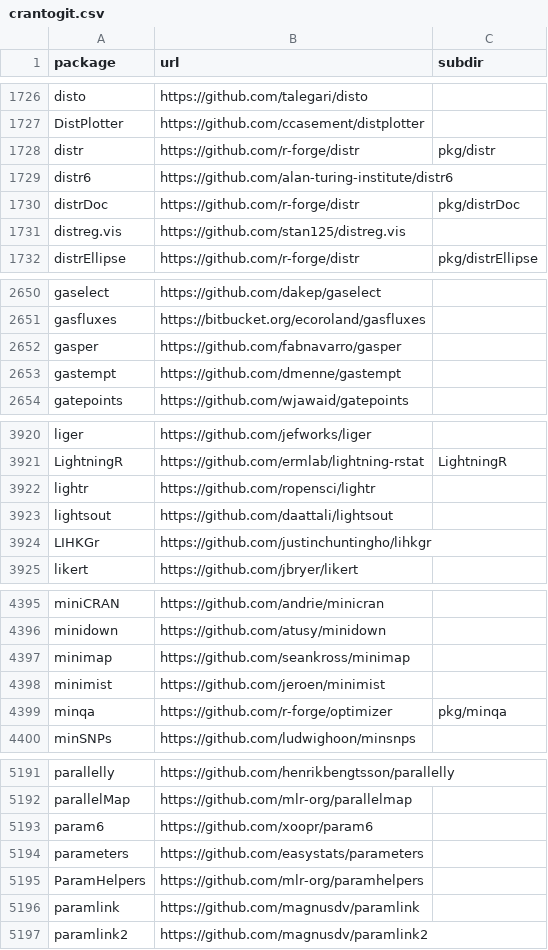
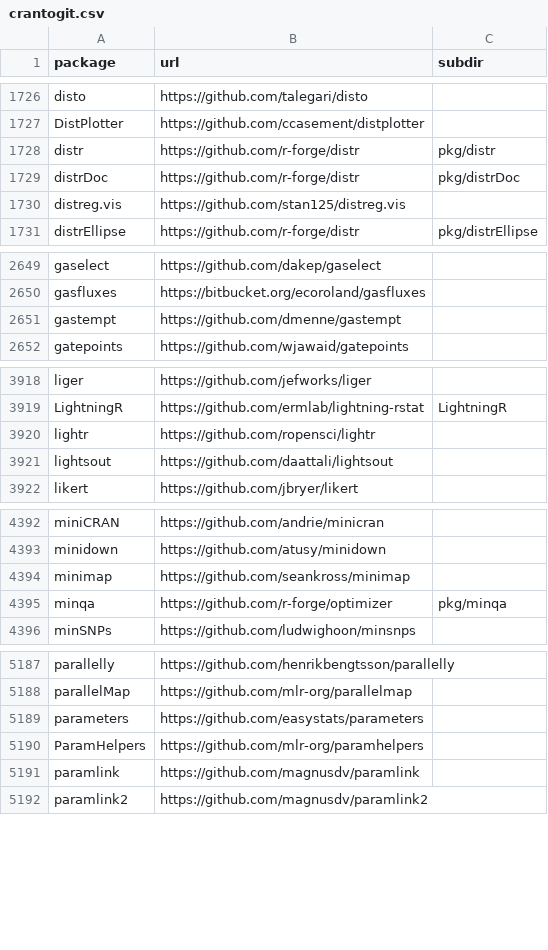
Before and after one commit to r-universe-org/cran-to-git, a CSV file: crantogit.csv, drawn as a sheet; only a part is shown, gaps mark what is left out; the diff covers the shown part only.

```diff
--- a/crantogit.csv
+++ b/crantogit.csv
@@ -1728,3 +1728,2 @@ DistPlotter,https://github.com/ccasement/distplotter,
 distr,https://github.com/r-forge/distr,pkg/distr
-distr6,https://github.com/alan-turing-institute/distr6,
 distrDoc,https://github.com/r-forge/distr,pkg/distrDoc
@@ -2651,3 +2650,2 @@ gaselect,https://github.com/dakep/gaselect,
 gasfluxes,https://bitbucket.org/ecoroland/gasfluxes,
-gasper,https://github.com/fabnavarro/gasper,
 gastempt,https://github.com/dmenne/gastempt,
@@ -3923,3 +3921,2 @@ lightr,https://github.com/ropensci/lightr,
 lightsout,https://github.com/daattali/lightsout,
-LIHKGr,https://github.com/justinchuntingho/lihkgr,
 likert,https://github.com/jbryer/likert,
@@ -4397,3 +4394,2 @@ minidown,https://github.com/atusy/minidown,
 minimap,https://github.com/seankross/minimap,
-minimist,https://github.com/jeroen/minimist,
 minqa,https://github.com/r-forge/optimizer,pkg/minqa
@@ -5192,3 +5188,2 @@ parallelly,https://github.com/henrikbengtsson/parallelly,
 parallelMap,https://github.com/mlr-org/parallelmap,
-param6,https://github.com/xoopr/param6,
 parameters,https://github.com/easystats/parameters,
```
Also changed, not shown: 2 removed rows elsewhere in this file, 7 other files.
